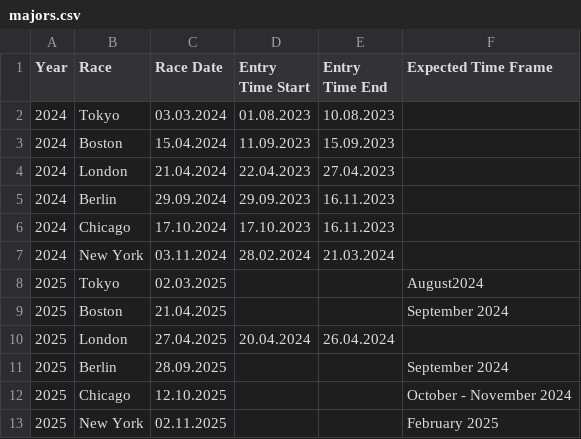
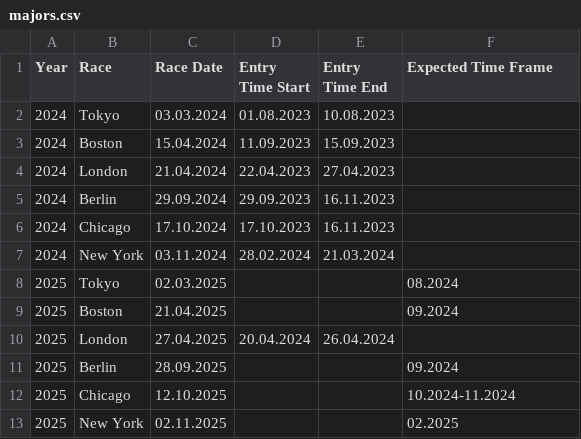
Before and after one commit to zyberzebra/MarathonMajors, a CSV file: majors.csv, drawn as a sheet.

Commit message:
automatically generate iCalendar file.
 The README was updated to include a link to the newly generated iCalendar file and the formatting of expected time frames was improved to be more concise. The major.csv file is now more standardized. Created a new script "generate_icalendars.py" to handle generating of iCalendar files.

```diff
--- a/majors.csv
+++ b/majors.csv
@@ -7,7 +7,7 @@ Year,Race,Race Date,Entry Time Start,Entry Time End,Expected Time Frame
 2024,New York,03.11.2024,28.02.2024,21.03.2024,
-2025,Tokyo,02.03.2025,,,August2024
-2025,Boston,21.04.2025,,,September 2024
+2025,Tokyo,02.03.2025,,,08.2024
+2025,Boston,21.04.2025,,,09.2024
 2025,London,27.04.2025,20.04.2024,26.04.2024,
-2025,Berlin,28.09.2025,,,September 2024
-2025,Chicago,12.10.2025,,,October - November 2024
-2025,New York,02.11.2025,,,February 2025
+2025,Berlin,28.09.2025,,,09.2024
+2025,Chicago,12.10.2025,,,10.2024-11.2024
+2025,New York,02.11.2025,,,02.2025
```
Also changed, not shown: 5 other files.
